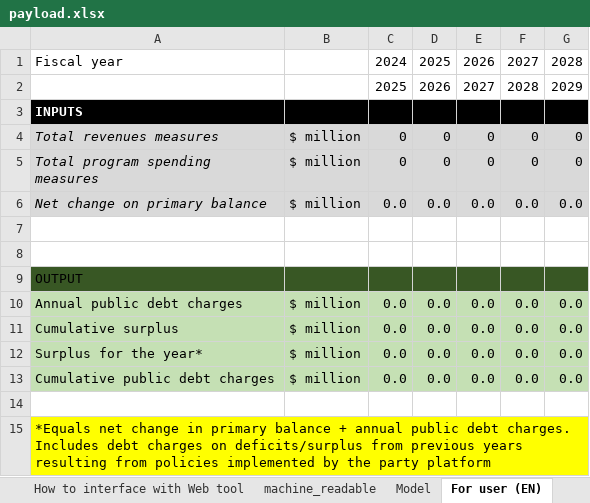
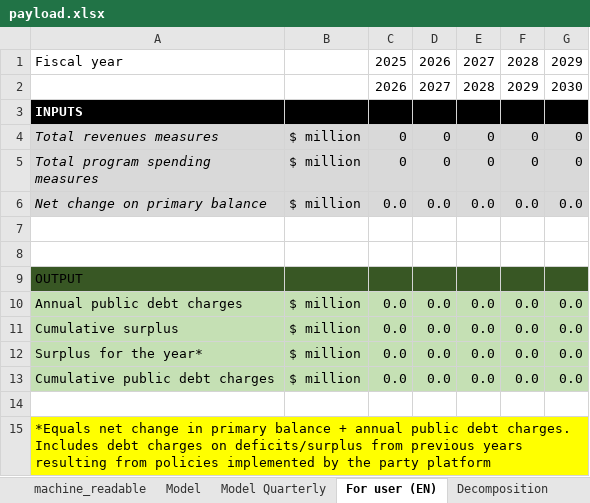
Before and after one commit to pbo-dpb/PublicDebtChargesCalculator, an Excel workbook: src/assets/payload.xlsx, sheet For user (EN), drawn as a sheet; values as stored, in another font and other column widths than the file's, no borders; removed rows and columns are numbered as before the commit, all else as after; the diff names each change by its address in the sheet, - before the commit and + after, or states it on an @@ line.

```diff
--- a/src/assets/payload.xlsx (sheet For user (EN))
+++ b/src/assets/payload.xlsx (sheet For user (EN))
+sheet tab: Model Quarterly
-row 1: Fiscal year |  | 2024 | 2025 | 2026 | 2027 | 2028
-A1: (empty)
+A1: Fiscal year
+row 2:  |  | 2026 | 2027 | 2028 | 2029 | 2030
```
Also changed, not shown: sheet Fiscal Model Import, sheet Model, sheet Decomposition, sheet machine_readable, other sheet tabs, formulas that keep their value.
